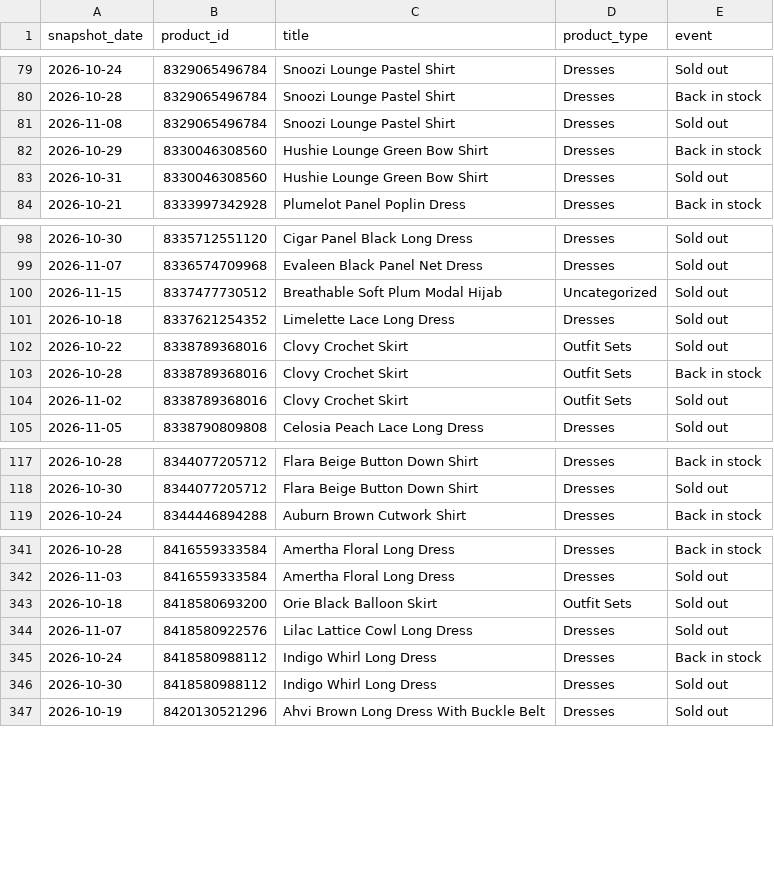
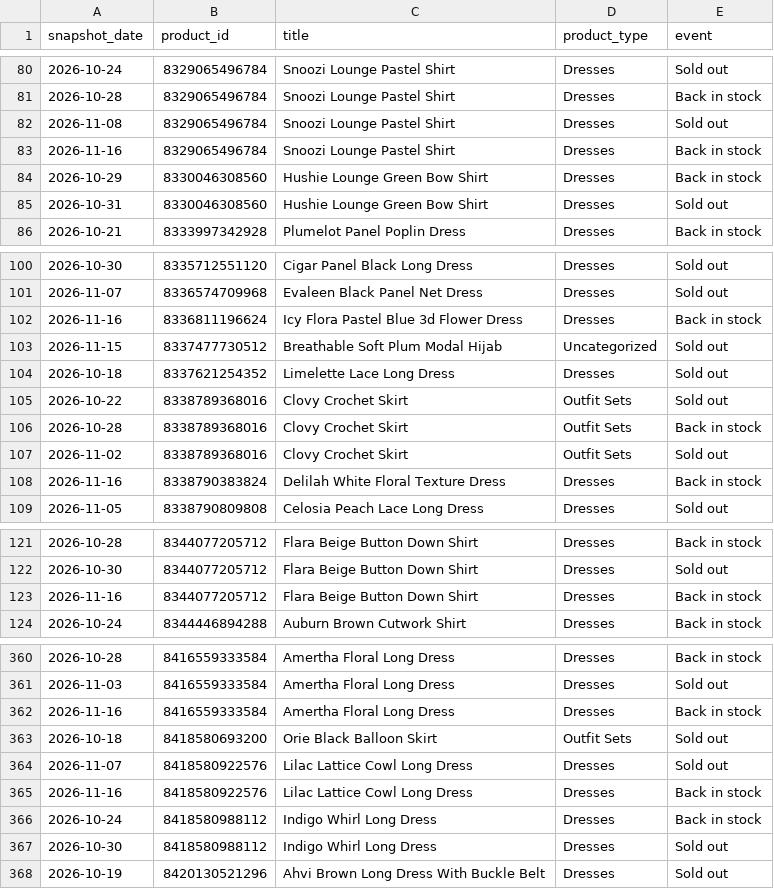
Before and after one commit to nimra-maker/price-intelligence-pipeline, a CSV file: data/export/stock_changes.csv, drawn as a sheet; only a part is shown, gaps mark what is left out; the diff covers the shown part only.

```diff
--- a/data/export/stock_changes.csv
+++ b/data/export/stock_changes.csv
@@ -81,2 +82,3 @@
 2026-11-08,8329065496784,Snoozi Lounge Pastel Shirt,Dresses,Sold out
+2026-11-16,8329065496784,Snoozi Lounge Pastel Shirt,Dresses,Back in stock
 2026-10-29,8330046308560,Hushie Lounge Green Bow Shirt,Dresses,Back in stock
@@ -99,2 +101,3 @@
 2026-11-07,8336574709968,Evaleen Black Panel Net Dress,Dresses,Sold out
+2026-11-16,8336811196624,Icy Flora Pastel Blue 3d Flower Dress,Dresses,Back in stock
 2026-11-15,8337477730512,Breathable Soft Plum Modal Hijab,Uncategorized,Sold out
@@ -104,2 +107,3 @@
 2026-11-02,8338789368016,Clovy Crochet Skirt,Outfit Sets,Sold out
+2026-11-16,8338790383824,Delilah White Floral Texture Dress,Dresses,Back in stock
 2026-11-05,8338790809808,Celosia Peach Lace Long Dress,Dresses,Sold out
@@ -118,2 +122,3 @@
 2026-10-30,8344077205712,Flara Beige Button Down Shirt,Dresses,Sold out
+2026-11-16,8344077205712,Flara Beige Button Down Shirt,Dresses,Back in stock
 2026-10-24,8344446894288,Auburn Brown Cutwork Shirt,Dresses,Back in stock
@@ -342,4 +361,6 @@
 2026-11-03,8416559333584,Amertha Floral Long Dress,Dresses,Sold out
+2026-11-16,8416559333584,Amertha Floral Long Dress,Dresses,Back in stock
 2026-10-18,8418580693200,Orie Black Balloon Skirt,Outfit Sets,Sold out
 2026-11-07,8418580922576,Lilac Lattice Cowl Long Dress,Dresses,Sold out
+2026-11-16,8418580922576,Lilac Lattice Cowl Long Dress,Dresses,Back in stock
 2026-10-24,8418580988112,Indigo Whirl Long Dress,Dresses,Back in stock
```
Also changed, not shown: 21 added rows elsewhere in this file, data/export/daily_summary.csv, data/export/new_arrivals.csv, 3 other files.
